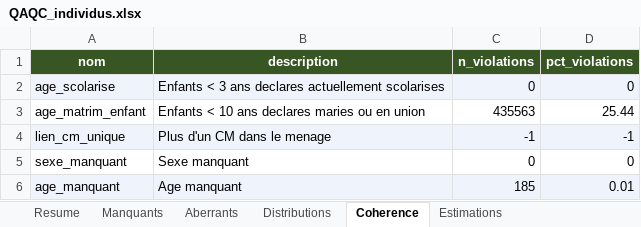
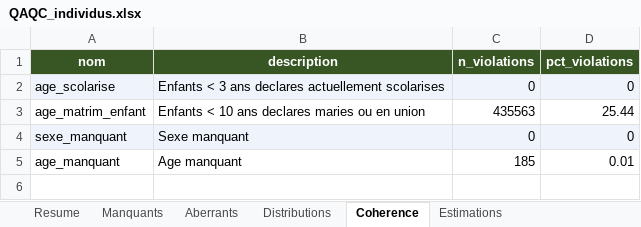
Before and after one commit to ba2664890/Groupe_2_traitement, an Excel workbook: output/QAQC_individus.xlsx, sheet Coherence, drawn as a sheet; values as stored, in another font and other column widths than the file's, no borders; removed rows and columns are numbered as before the commit, all else as after; the diff names each change by its address in the sheet, - before the commit and + after, or states it on an @@ line.

Commit message:
feat: add centralized configuration and implement initial data exploration script

```diff
--- a/output/QAQC_individus.xlsx (sheet Coherence)
+++ b/output/QAQC_individus.xlsx (sheet Coherence)
-row 4: lien_cm_unique | Plus d'un CM dans le menage | -1 | -1
-A4:D4 fill: none
+A4:D4 fill: #EFF3FB
-A5:D5 fill: #EFF3FB
+A5:D5 fill: none
```
Also changed, not shown: sheet Resume, 2 other files.
